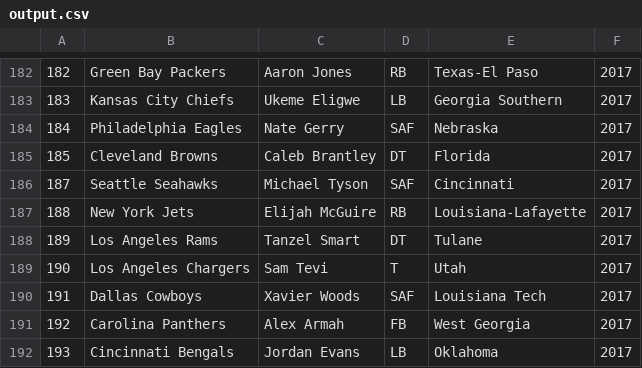
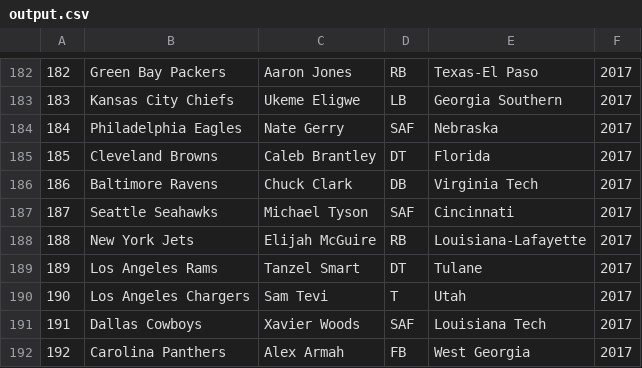
Before and after one commit to sejensen18/draft_analysis, a CSV file: data/output.csv, drawn as a sheet; only a part is shown, gaps mark what is left out; the shorter side is filled out with more unchanged rows; the diff names each change by its address in the sheet, - before the commit and + after, or states it on an @@ line.

```diff
--- a/data/output.csv
+++ b/data/output.csv
+row 186: 186 | Baltimore Ravens | Chuck Clark | DB | Virginia Tech | 2017
```
Also changed, not shown: 1 other file.
